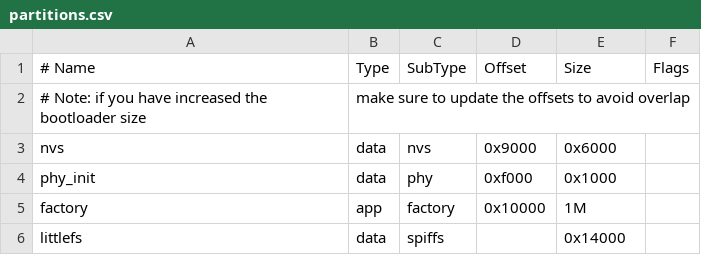
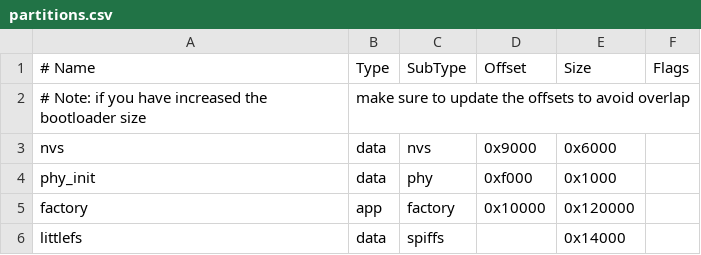
Before and after one commit to cweave72/esp32_projects, a CSV file: rpc_example/partitions.csv, drawn as a sheet; the diff names each change by its address in the sheet, - before the commit and + after, or states it on an @@ line.

Commit message:
Added lua to rpc_example app.

```diff
--- a/rpc_example/partitions.csv
+++ b/rpc_example/partitions.csv
-E5 (Size): 1M
+E5 (Size): 0x120000
```
Also changed, not shown: 7 other files.
